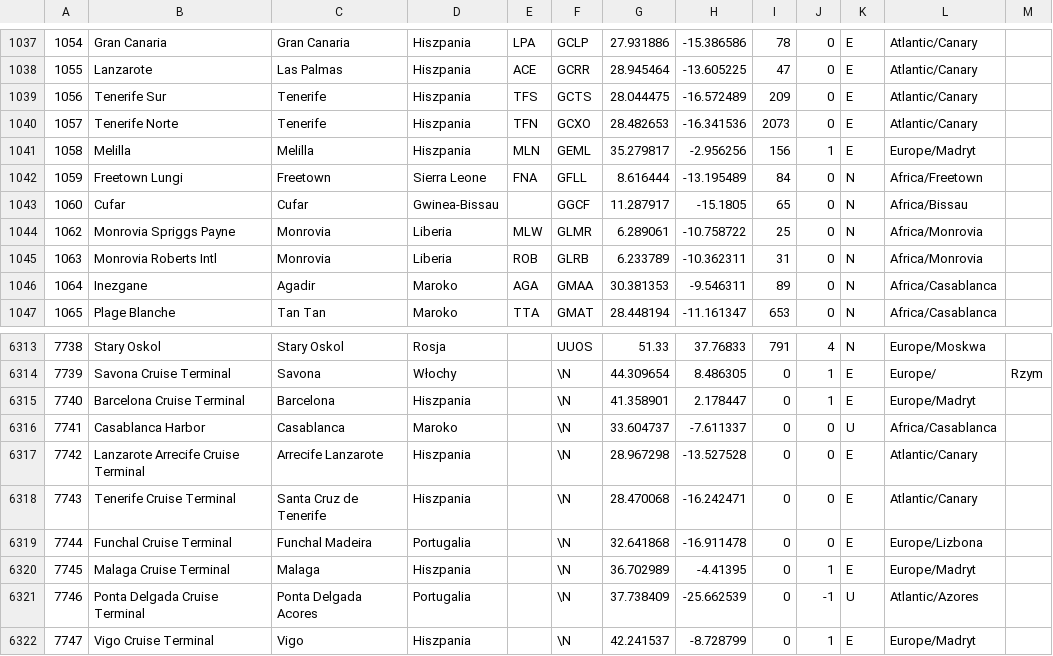
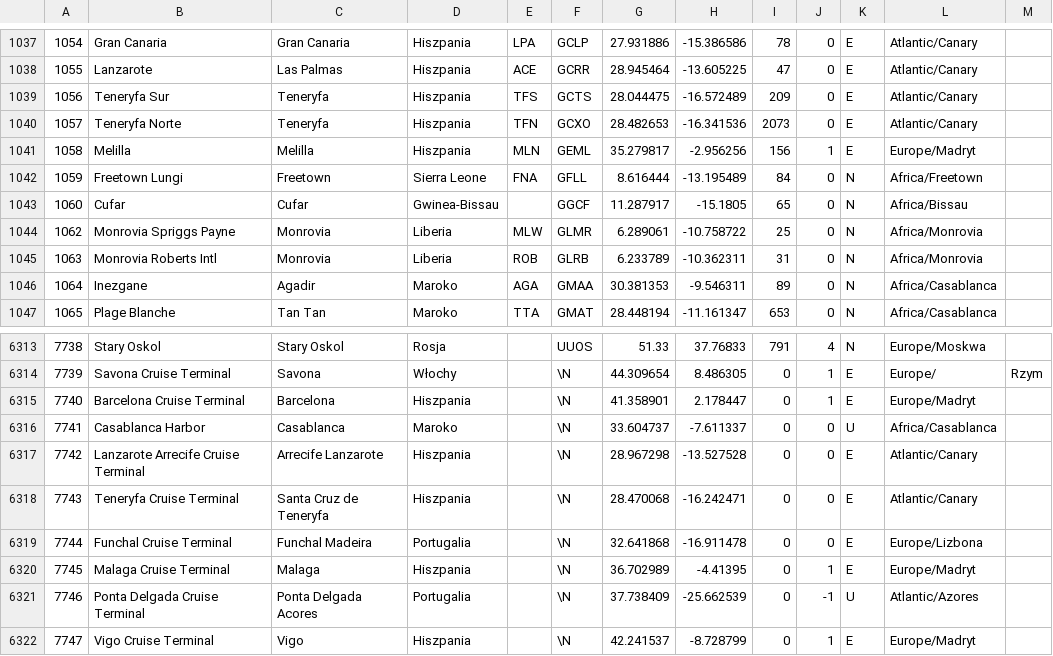
Before and after one commit to llostris/ed-data-manager, a CSV file: data/airports2.csv, drawn as a sheet; only a part is shown, gaps mark what is left out.

```diff
--- a/data/airports2.csv
+++ b/data/airports2.csv
@@ -1038,4 +1038,4 @@
 1055,"Lanzarote","Las Palmas","Hiszpania","ACE","GCRR",28.945464,-13.605225,47,0,"E","Atlantic/Canary"
-1056,"Tenerife Sur","Tenerife","Hiszpania","TFS","GCTS",28.044475,-16.572489,209,0,"E","Atlantic/Canary"
-1057,"Tenerife Norte","Tenerife","Hiszpania","TFN","GCXO",28.482653,-16.341536,2073,0,"E","Atlantic/Canary"
+1056,"Teneryfa Sur","Teneryfa","Hiszpania","TFS","GCTS",28.044475,-16.572489,209,0,"E","Atlantic/Canary"
+1057,"Teneryfa Norte","Teneryfa","Hiszpania","TFN","GCXO",28.482653,-16.341536,2073,0,"E","Atlantic/Canary"
 1058,"Melilla","Melilla","Hiszpania","MLN","GEML",35.279817,-2.956256,156,1,"E","Europe/Madryt"
@@ -6317,3 +6317,3 @@
 7742,"Lanzarote Arrecife Cruise Terminal","Arrecife Lanzarote","Hiszpania","",\N,28.967298,-13.527528,0,0,"E","Atlantic/Canary"
-7743,"Tenerife Cruise Terminal","Santa Cruz de Tenerife","Hiszpania","",\N,28.470068,-16.242471,0,0,"E","Atlantic/Canary"
+7743,"Teneryfa Cruise Terminal","Santa Cruz de Teneryfa","Hiszpania","",\N,28.470068,-16.242471,0,0,"E","Atlantic/Canary"
 7744,"Funchal Cruise Terminal","Funchal Madeira","Portugalia","",\N,32.641868,-16.911478,0,0,"E","Europe/Lizbona"
```
Also changed, not shown: 6 other files.
